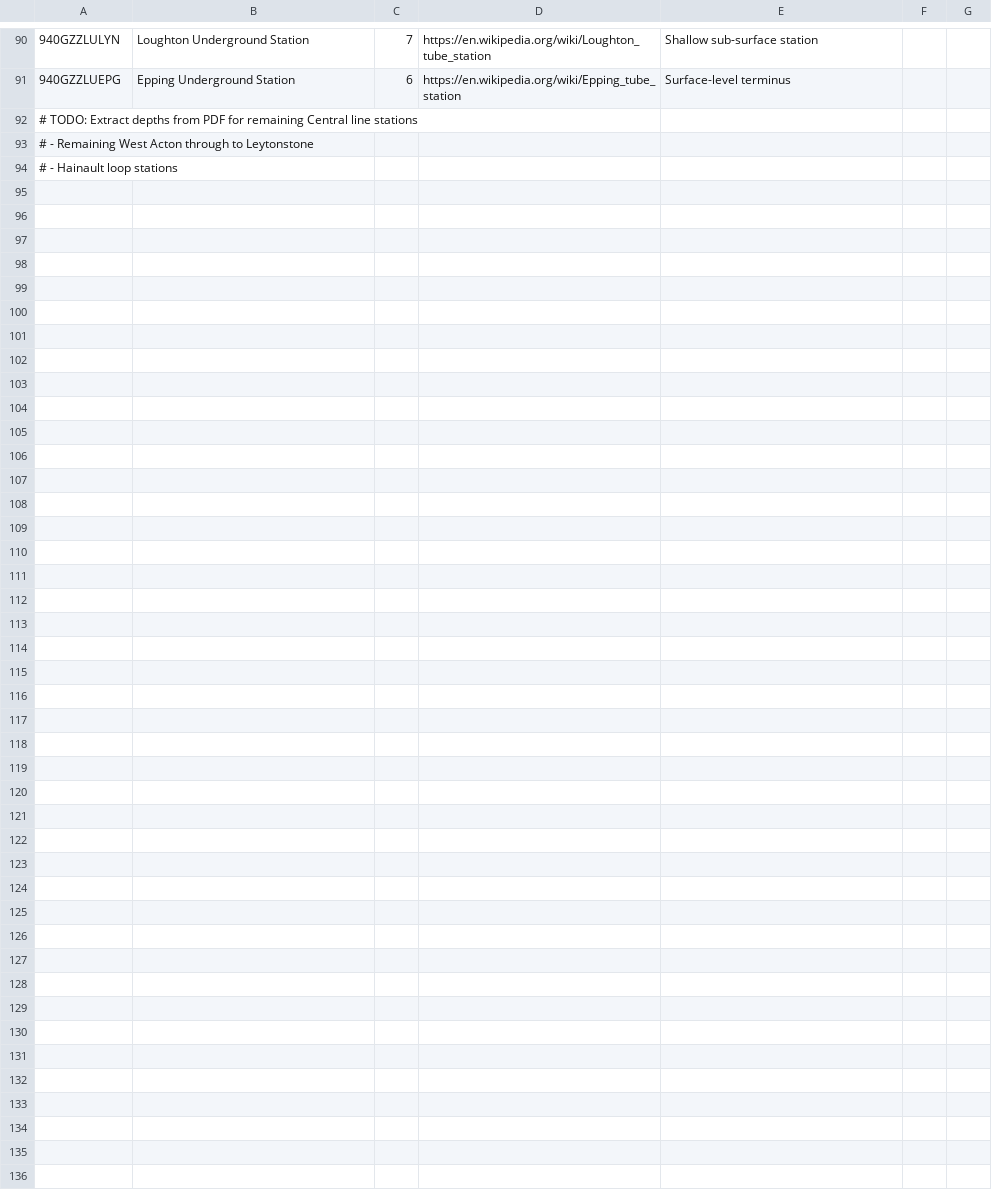
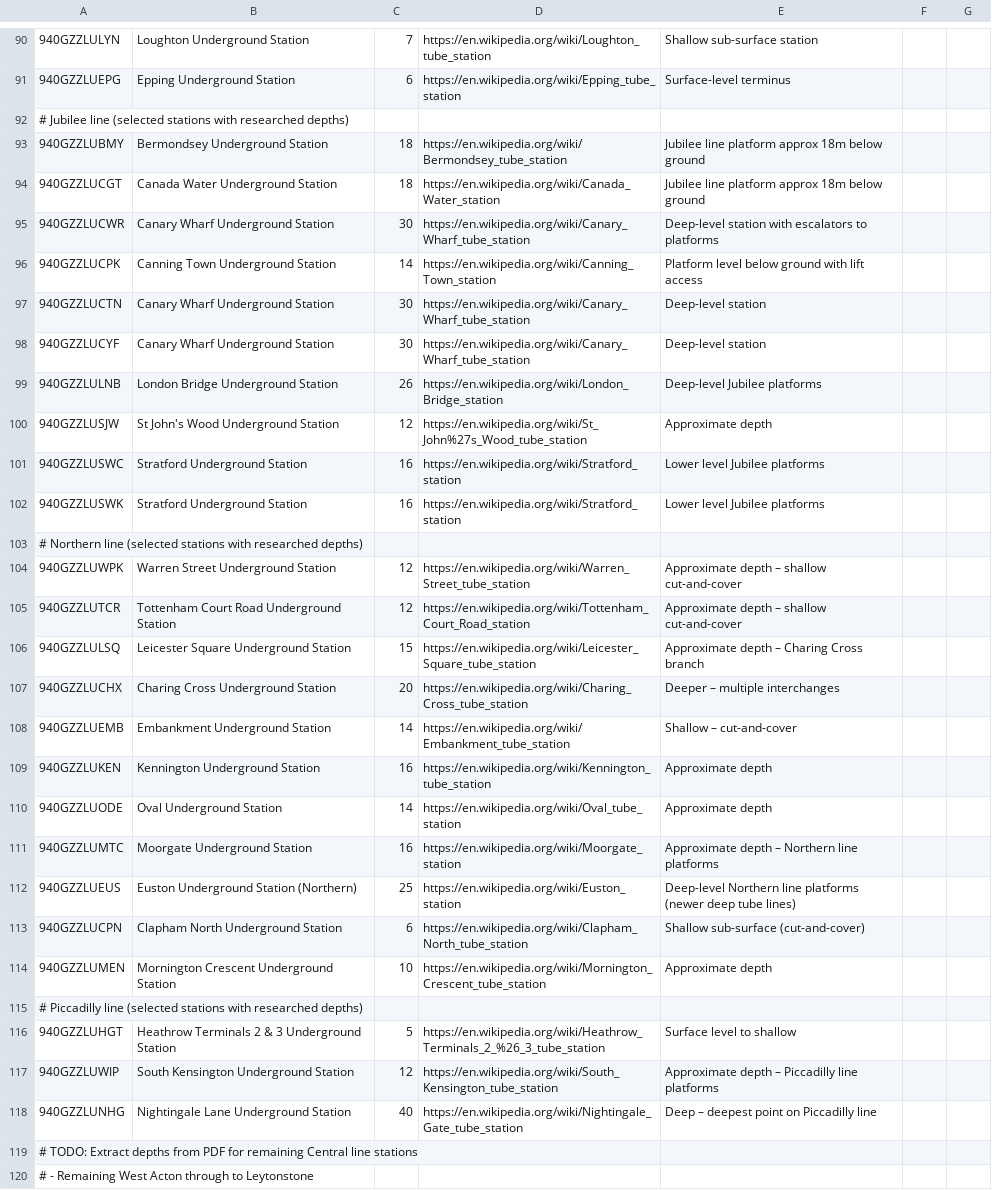
Before and after one commit to ChurchOfKineticRitual/underground, a CSV file: data/station_depths.csv, drawn as a sheet; only a part is shown, gaps mark what is left out; the shorter side is filled out with more unchanged rows; the diff names each change by its address in the sheet, - before the commit and + after, or states it on an @@ line.

Commit message:
Add depth anchors for 24 Jubilee/Northern/Piccadilly stations

```diff
--- a/data/station_depths.csv
+++ b/data/station_depths.csv
+row 92: # Jubilee line (selected stations with researched depths)
+row 93: 940GZZLUBMY | Bermondsey Underground Station | 18 | https://en.wikipedia.org/wiki/Bermondsey_tube_station | Jubilee line platform approx 18m below ground
+row 94: 940GZZLUCGT | Canada Water Underground Station | 18 | https://en.wikipedia.org/wiki/Canada_Water_station | Jubilee line platform approx 18m below ground
+row 95: 940GZZLUCWR | Canary Wharf Underground Station | 30 | https://en.wikipedia.org/wiki/Canary_Wharf_tube_station | Deep-level station with escalators to platforms
+row 96: 940GZZLUCPK | Canning Town Underground Station | 14 | https://en.wikipedia.org/wiki/Canning_Town_station | Platform level below ground with lift access
+row 97: 940GZZLUCTN | Canary Wharf Underground Station | 30 | https://en.wikipedia.org/wiki/Canary_Wharf_tube_station | Deep-level station
+row 98: 940GZZLUCYF | Canary Wharf Underground Station | 30 | https://en.wikipedia.org/wiki/Canary_Wharf_tube_station | Deep-level station
+row 99: 940GZZLULNB | London Bridge Underground Station | 26 | https://en.wikipedia.org/wiki/London_Bridge_station | Deep-level Jubilee platforms
+row 100: 940GZZLUSJW | St John's Wood Underground Station | 12 | https://en.wikipedia.org/wiki/St_John%27s_Wood_tube_station | Approximate depth
+row 101: 940GZZLUSWC | Stratford Underground Station | 16 | https://en.wikipedia.org/wiki/Stratford_station | Lower level Jubilee platforms
+row 102: 940GZZLUSWK | Stratford Underground Station | 16 | https://en.wikipedia.org/wiki/Stratford_station | Lower level Jubilee platforms
+row 103: # Northern line (selected stations with researched depths)
+row 104: 940GZZLUWPK | Warren Street Underground Station | 12 | https://en.wikipedia.org/wiki/Warren_Street_tube_station | Approximate depth – shallow cut-and-cover
+row 105: 940GZZLUTCR | Tottenham Court Road Underground Station | 12 | https://en.wikipedia.org/wiki/Tottenham_Court_Road_station | Approximate depth – shallow cut-and-cover
+row 106: 940GZZLULSQ | Leicester Square Underground Station | 15 | https://en.wikipedia.org/wiki/Leicester_Square_tube_station | Approximate depth – Charing Cross branch
+row 107: 940GZZLUCHX | Charing Cross Underground Station | 20 | https://en.wikipedia.org/wiki/Charing_Cross_tube_station | Deeper – multiple interchanges
+row 108: 940GZZLUEMB | Embankment Underground Station | 14 | https://en.wikipedia.org/wiki/Embankment_tube_station | Shallow – cut-and-cover
+row 109: 940GZZLUKEN | Kennington Underground Station | 16 | https://en.wikipedia.org/wiki/Kennington_tube_station | Approximate depth
+row 110: 940GZZLUODE | Oval Underground Station | 14 | https://en.wikipedia.org/wiki/Oval_tube_station | Approximate depth
+row 111: 940GZZLUMTC | Moorgate Underground Station | 16 | https://en.wikipedia.org/wiki/Moorgate_station | Approximate depth – Northern line platforms
+row 112: 940GZZLUEUS | Euston Underground Station (Northern) | 25 | https://en.wikipedia.org/wiki/Euston_station | Deep-level Northern line platforms (newer deep tube lines)
+row 113: 940GZZLUCPN | Clapham North Underground Station | 6 | https://en.wikipedia.org/wiki/Clapham_North_tube_station | Shallow sub-surface (cut-and-cover)
+row 114: 940GZZLUMEN | Mornington Crescent Underground Station | 10 | https://en.wikipedia.org/wiki/Mornington_Crescent_tube_station | Approximate depth
+row 115: # Piccadilly line (selected stations with researched depths)
+row 116: 940GZZLUHGT | Heathrow Terminals 2 & 3 Underground Station | 5 | https://en.wikipedia.org/wiki/Heathrow_Terminals_2_%26_3_tube_station | Surface level to shallow
+row 117: 940GZZLUWIP | South Kensington Underground Station | 12 | https://en.wikipedia.org/wiki/South_Kensington_tube_station | Approximate depth – Piccadilly line platforms
+row 118: 940GZZLUNHG | Nightingale Lane Underground Station | 40 | https://en.wikipedia.org/wiki/Nightingale_Gate_tube_station | Deep – deepest point on Piccadilly line
```
